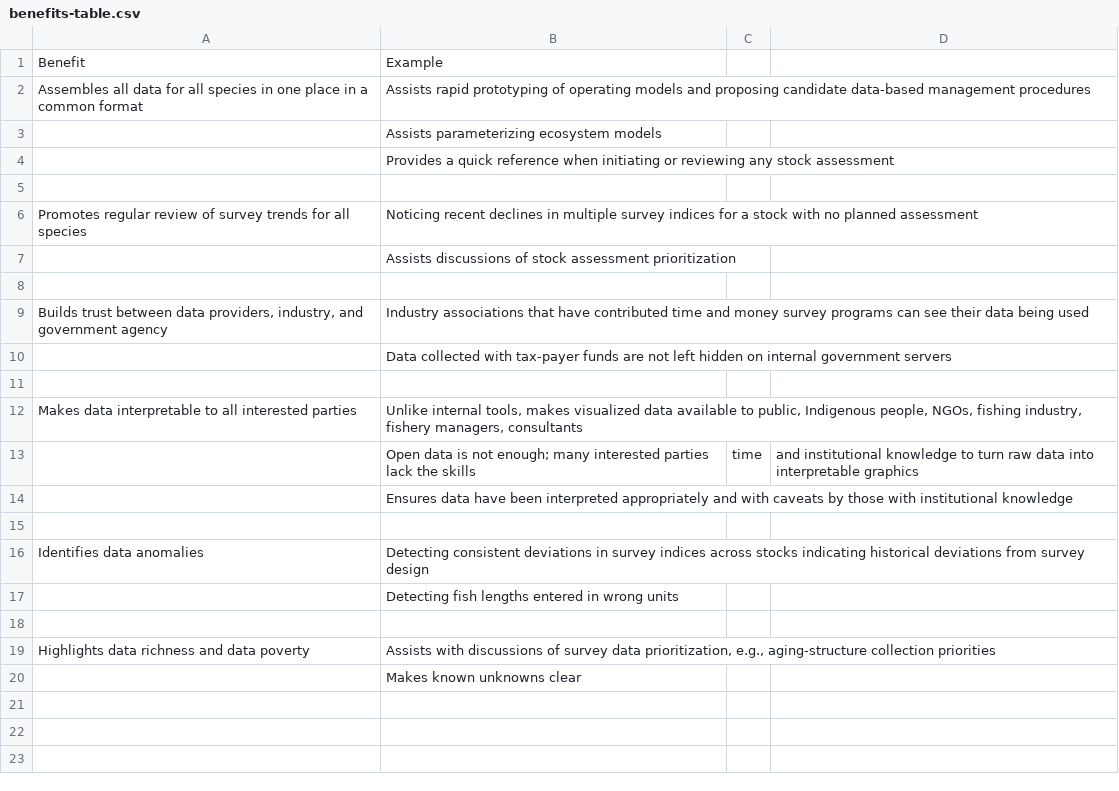
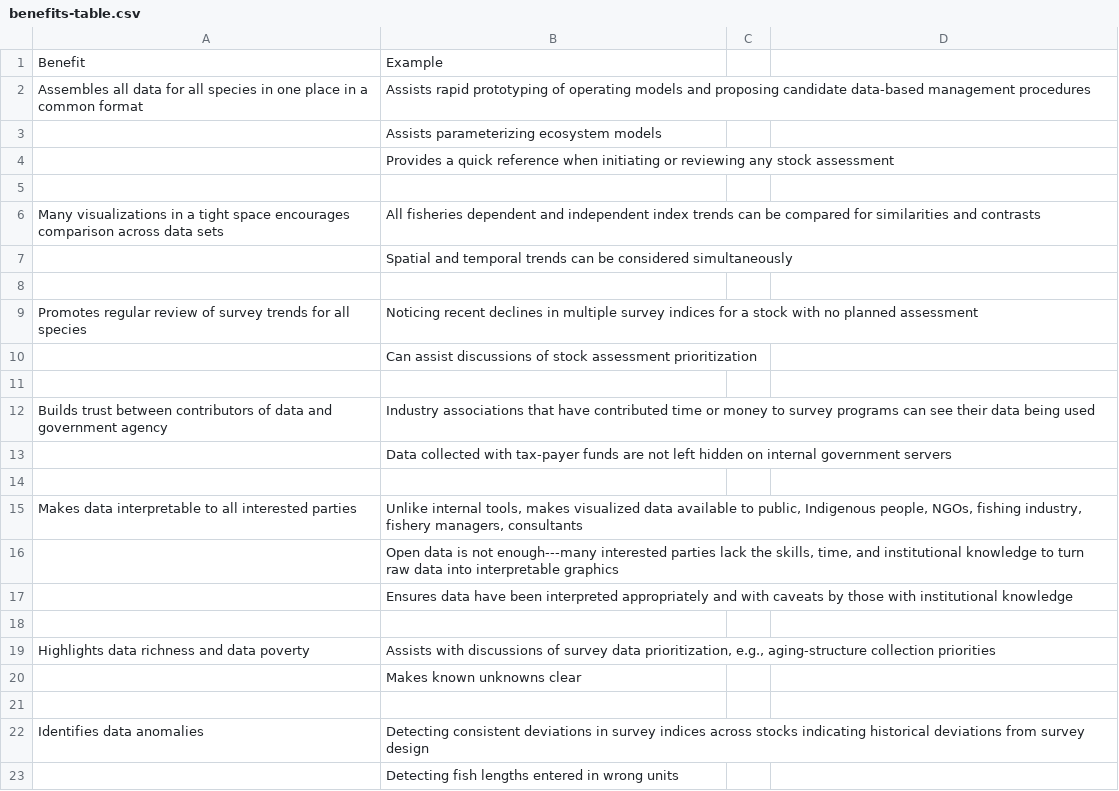
Before and after one commit to pbs-assess/gfsynopsis, a CSV file: paper/benefits-table.csv, drawn as a sheet.

Commit message:
Edit table

```diff
--- a/paper/benefits-table.csv
+++ b/paper/benefits-table.csv
@@ -5,6 +5,9 @@ Assembles all data for all species in one place in a common format,Assists rapid
 ,
+"Many visualizations in a tight space encourages comparison across data sets","All fisheries dependent and independent index trends can be compared for similarities and contrasts"
+,"Spatial and temporal trends can be considered simultaneously"
+,
 Promotes regular review of survey trends for all species,Noticing recent declines in multiple survey indices for a stock with no planned assessment
-,Assists discussions of stock assessment prioritization
+,Can assist discussions of stock assessment prioritization
 ,
-"Builds trust between data providers, industry, and government agency",Industry associations that have contributed time and money survey programs can see their data being used
+"Builds trust between contributors of data and government agency",Industry associations that have contributed time or money to survey programs can see their data being used
 ,Data collected with tax-payer funds are not left hidden on internal government servers
@@ -12,4 +15,7 @@ Promotes regular review of survey trends for all species,Noticing recent decline
 Makes data interpretable to all interested parties,"Unlike internal tools, makes visualized data available to public, Indigenous people, NGOs, fishing industry, fishery managers, consultants"
-,Open data is not enough; many interested parties lack the skills, time, and institutional knowledge to turn raw data into interpretable graphics
+,"Open data is not enough---many interested parties lack the skills, time, and institutional knowledge to turn raw data into interpretable graphics"
 ,Ensures data have been interpreted appropriately and with caveats by those with institutional knowledge
+,
+Highlights data richness and data poverty,"Assists with discussions of survey data prioritization, e.g., aging-structure collection priorities"
+,Makes known unknowns clear
 ,
@@ -17,4 +23 @@ Identifies data anomalies,Detecting consistent deviations in survey indices acro
 ,Detecting fish lengths entered in wrong units
-,
-Highlights data richness and data poverty,"Assists with discussions of survey data prioritization, e.g., aging-structure collection priorities"
-,Makes known unknowns clear
```
Also changed, not shown: 1 other file.
